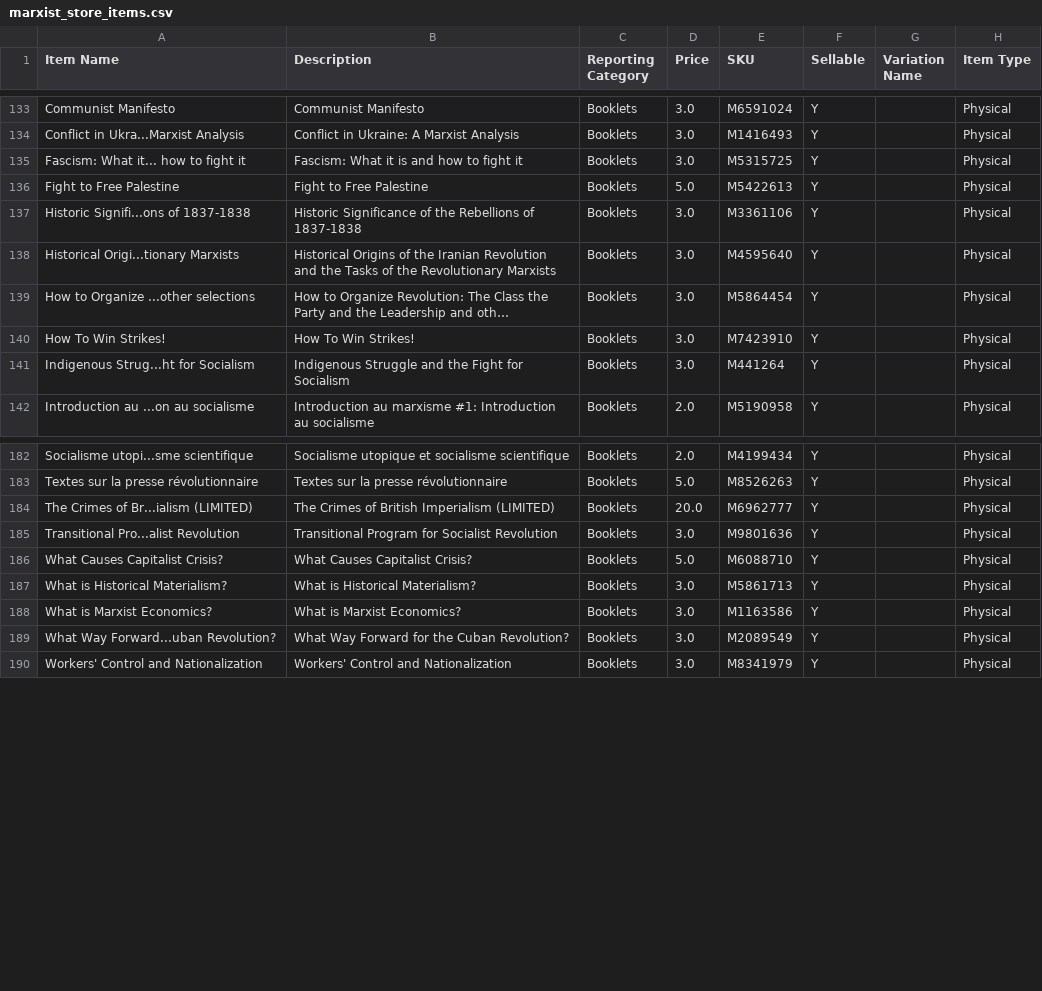
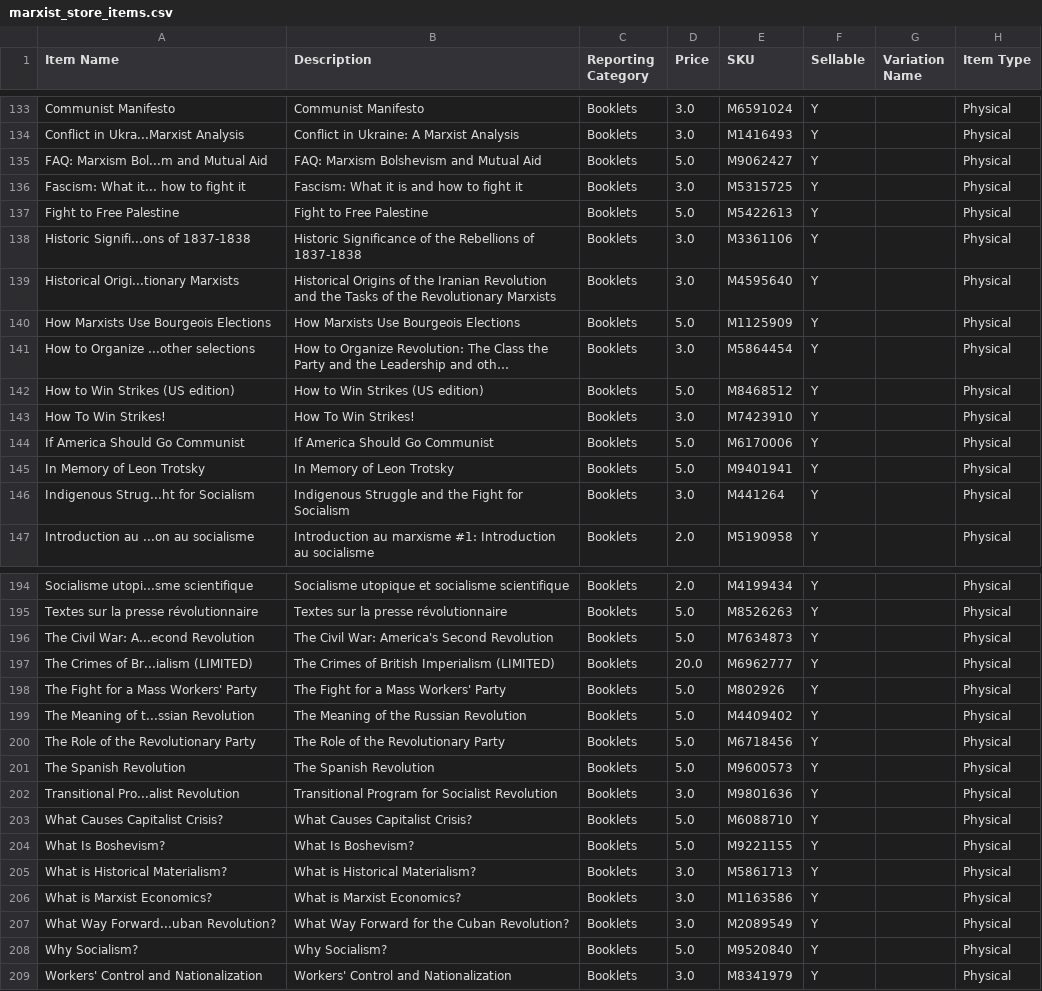
Before and after one commit to gcsfred2/extractmarxistcastore, a CSV file: marxist_store_items.csv, drawn as a sheet; only a part is shown, gaps mark what is left out; long unchanged cells end in …; the diff covers the shown part only; the diff names each change by its address in the sheet, - before the commit and + after, or states it on an @@ line.

```diff
--- a/marxist_store_items.csv
+++ b/marxist_store_items.csv
+row 135: FAQ: Marxism Bol...m and Mutual Aid | FAQ: Marxism Bolshevism and Mutual Aid | Booklets | 5.0 | M9062427 | Y |  | Physical
+row 140: How Marxists Use Bourgeois Elections | How Marxists Use Bourgeois Elections | Booklets | 5.0 | M1125909 | Y |  | Physical
+row 142: How to Win Strikes (US edition) | How to Win Strikes (US edition) | Booklets | 5.0 | M8468512 | Y |  | Physical
+row 144: If America Should Go Communist | If America Should Go Communist | Booklets | 5.0 | M6170006 | Y |  | Physical
+row 145: In Memory of Leon Trotsky | In Memory of Leon Trotsky | Booklets | 5.0 | M9401941 | Y |  | Physical
+row 196: The Civil War: A...econd Revolution | The Civil War: America's Second Revolution | Booklets | 5.0 | M7634873 | Y |  | Physical
+row 198: The Fight for a Mass Workers' Party | The Fight for a Mass Workers' Party | Booklets | 5.0 | M802926 | Y |  | Physical
+row 199: The Meaning of t...ssian Revolution | The Meaning of the Russian Revolution | Booklets | 5.0 | M4409402 | Y |  | Physical
+row 200: The Role of the Revolutionary Party | The Role of the Revolutionary Party | Booklets | 5.0 | M6718456 | Y |  | Physical
+row 201: The Spanish Revolution | The Spanish Revolution | Booklets | 5.0 | M9600573 | Y |  | Physical
+row 204: What Is Boshevism? | What Is Boshevism? | Booklets | 5.0 | M9221155 | Y |  | Physical
+row 208: Why Socialism? | Why Socialism? | Booklets | 5.0 | M9520840 | Y |  | Physical
```
Also changed, not shown: 7 added rows and 36 edited cells elsewhere in this file.
